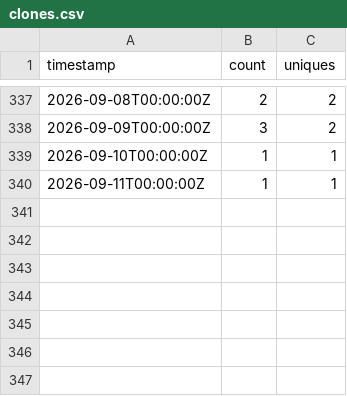
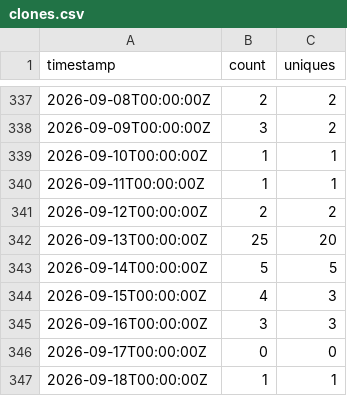
Before and after one commit to AlfrescoLabs/alfresco-addons-catalog, a CSV file: traffic-data/clones.csv, drawn as a sheet; only a part is shown, gaps mark what is left out.

```diff
--- a/traffic-data/clones.csv
+++ b/traffic-data/clones.csv
@@ -340 +340,8 @@ timestamp,count,uniques
 2026-09-11T00:00:00Z,1,1
+2026-09-12T00:00:00Z,2,2
+2026-09-13T00:00:00Z,25,20
+2026-09-14T00:00:00Z,5,5
+2026-09-15T00:00:00Z,4,3
+2026-09-16T00:00:00Z,3,3
+2026-09-17T00:00:00Z,0,0
+2026-09-18T00:00:00Z,1,1
```
Also changed, not shown: traffic-data/views.csv, 3 other files.
